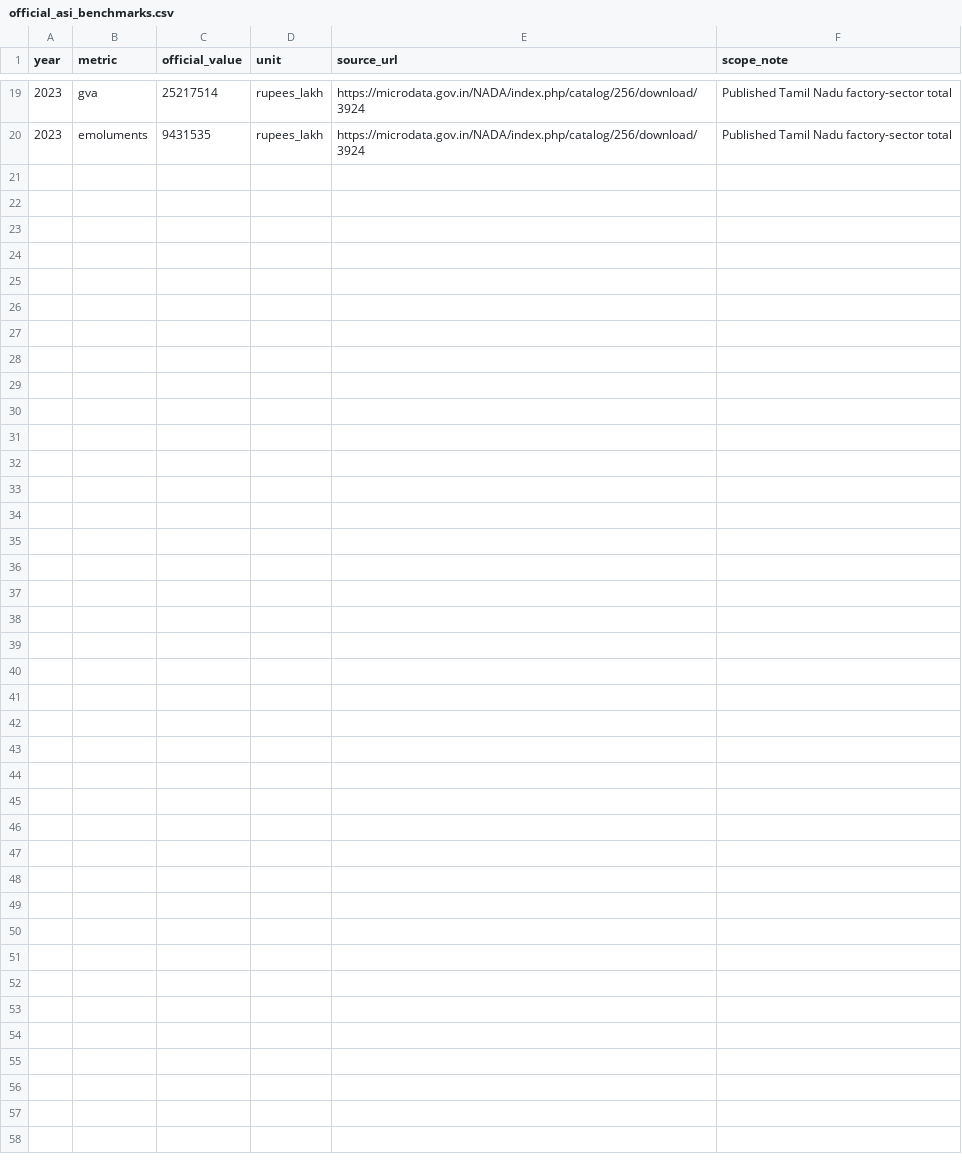
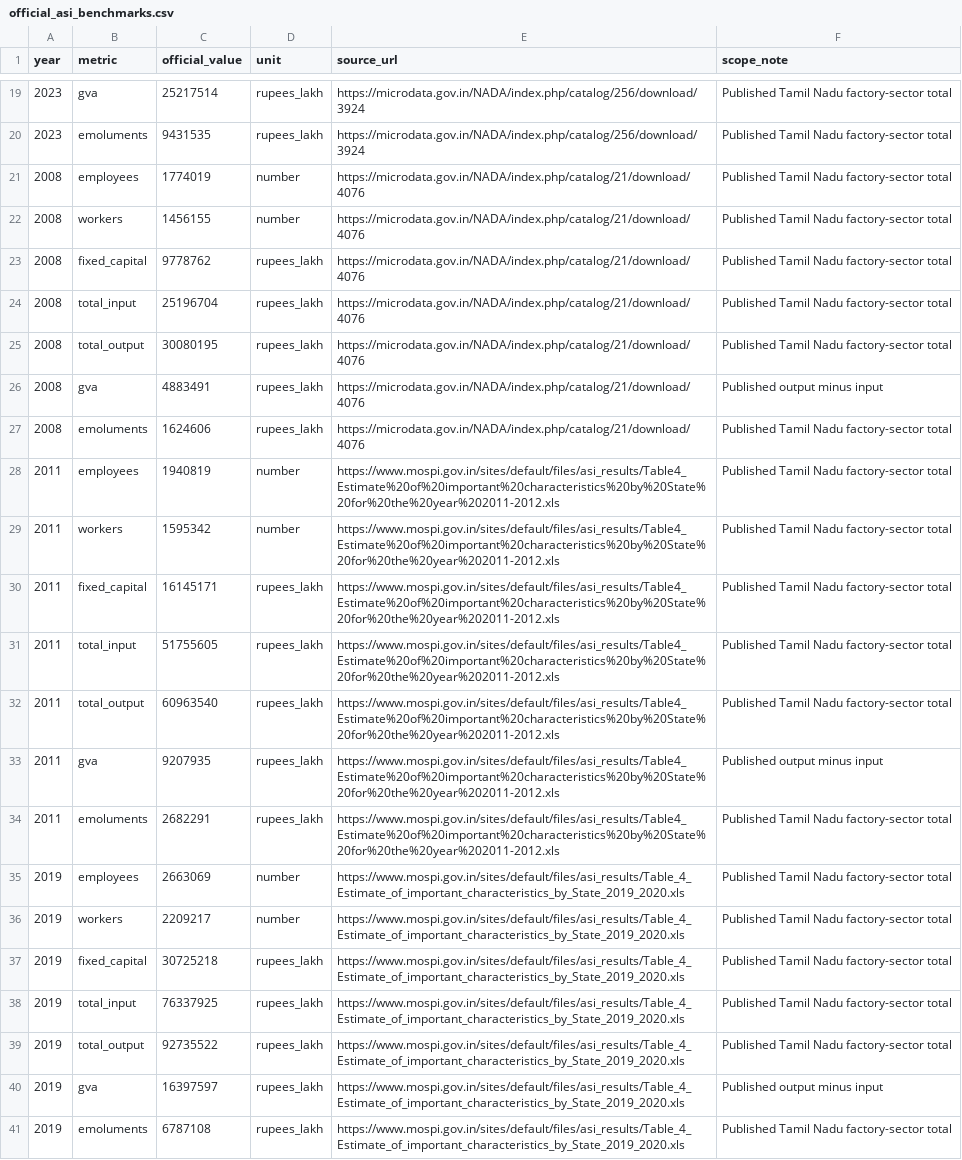
Before and after one commit to smar98/tamil-nadu-industrial-policy-outcomes-observatory, a CSV file: data/official_asi_benchmarks.csv, drawn as a sheet; only a part is shown, gaps mark what is left out.

```diff
--- a/data/official_asi_benchmarks.csv
+++ b/data/official_asi_benchmarks.csv
@@ -20 +20,22 @@ year,metric,official_value,unit,source_url,scope_note
 2023,emoluments,9431535,rupees_lakh,https://microdata.gov.in/NADA/index.php/catalog/256/download/3924,Published Tamil Nadu factory-sector total
+2008,employees,1774019,number,https://microdata.gov.in/NADA/index.php/catalog/21/download/4076,Published Tamil Nadu factory-sector total
+2008,workers,1456155,number,https://microdata.gov.in/NADA/index.php/catalog/21/download/4076,Published Tamil Nadu factory-sector total
+2008,fixed_capital,9778762,rupees_lakh,https://microdata.gov.in/NADA/index.php/catalog/21/download/4076,Published Tamil Nadu factory-sector total
+2008,total_input,25196704,rupees_lakh,https://microdata.gov.in/NADA/index.php/catalog/21/download/4076,Published Tamil Nadu factory-sector total
+2008,total_output,30080195,rupees_lakh,https://microdata.gov.in/NADA/index.php/catalog/21/download/4076,Published Tamil Nadu factory-sector total
+2008,gva,4883491,rupees_lakh,https://microdata.gov.in/NADA/index.php/catalog/21/download/4076,Published output minus input
+2008,emoluments,1624606,rupees_lakh,https://microdata.gov.in/NADA/index.php/catalog/21/download/4076,Published Tamil Nadu factory-sector total
+2011,employees,1940819,number,https://www.mospi.gov.in/sites/default/files/asi_results/Table4_Estimate%20of%20important%20characteristics%20by%20State%20for%20the%20year%202011-2012.xls,Published Tamil Nadu factory-sector total
+2011,workers,1595342,number,https://www.mospi.gov.in/sites/default/files/asi_results/Table4_Estimate%20of%20important%20characteristics%20by%20State%20for%20the%20year%202011-2012.xls,Published Tamil Nadu factory-sector total
+2011,fixed_capital,16145171,rupees_lakh,https://www.mospi.gov.in/sites/default/files/asi_results/Table4_Estimate%20of%20important%20characteristics%20by%20State%20for%20the%20year%202011-2012.xls,Published Tamil Nadu factory-sector total
+2011,total_input,51755605,rupees_lakh,https://www.mospi.gov.in/sites/default/files/asi_results/Table4_Estimate%20of%20important%20characteristics%20by%20State%20for%20the%20year%202011-2012.xls,Published Tamil Nadu factory-sector total
+2011,total_output,60963540,rupees_lakh,https://www.mospi.gov.in/sites/default/files/asi_results/Table4_Estimate%20of%20important%20characteristics%20by%20State%20for%20the%20year%202011-2012.xls,Published Tamil Nadu factory-sector total
+2011,gva,9207935,rupees_lakh,https://www.mospi.gov.in/sites/default/files/asi_results/Table4_Estimate%20of%20important%20characteristics%20by%20State%20for%20the%20year%202011-2012.xls,Published output minus input
+2011,emoluments,2682291,rupees_lakh,https://www.mospi.gov.in/sites/default/files/asi_results/Table4_Estimate%20of%20important%20characteristics%20by%20State%20for%20the%20year%202011-2012.xls,Published Tamil Nadu factory-sector total
+2019,employees,2663069,number,https://www.mospi.gov.in/sites/default/files/asi_results/Table_4_Estimate_of_important_characteristics_by_State_2019_2020.xls,Published Tamil Nadu factory-sector total
+2019,workers,2209217,number,https://www.mospi.gov.in/sites/default/files/asi_results/Table_4_Estimate_of_important_characteristics_by_State_2019_2020.xls,Published Tamil Nadu factory-sector total
+2019,fixed_capital,30725218,rupees_lakh,https://www.mospi.gov.in/sites/default/files/asi_results/Table_4_Estimate_of_important_characteristics_by_State_2019_2020.xls,Published Tamil Nadu factory-sector total
+2019,total_input,76337925,rupees_lakh,https://www.mospi.gov.in/sites/default/files/asi_results/Table_4_Estimate_of_important_characteristics_by_State_2019_2020.xls,Published Tamil Nadu factory-sector total
+2019,total_output,92735522,rupees_lakh,https://www.mospi.gov.in/sites/default/files/asi_results/Table_4_Estimate_of_important_characteristics_by_State_2019_2020.xls,Published Tamil Nadu factory-sector total
+2019,gva,16397597,rupees_lakh,https://www.mospi.gov.in/sites/default/files/asi_results/Table_4_Estimate_of_important_characteristics_by_State_2019_2020.xls,Published output minus input
+2019,emoluments,6787108,rupees_lakh,https://www.mospi.gov.in/sites/default/files/asi_results/Table_4_Estimate_of_important_characteristics_by_State_2019_2020.xls,Published Tamil Nadu factory-sector total
```
Also changed, not shown: 26 other files.
